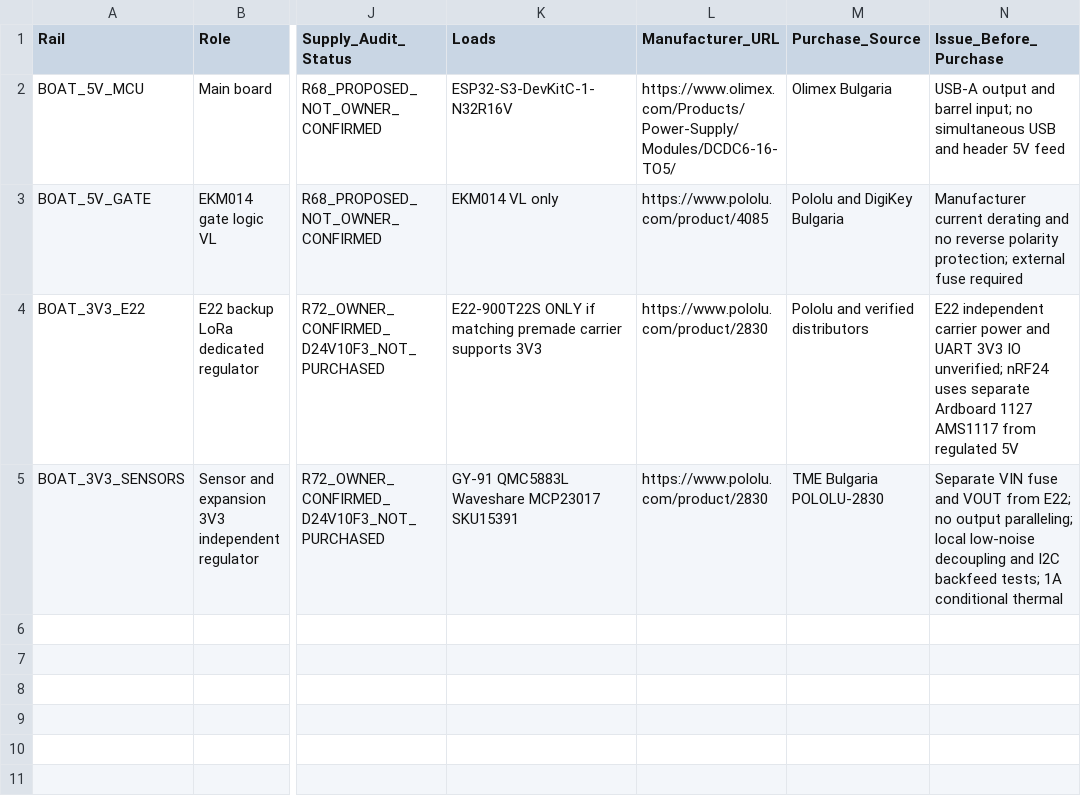
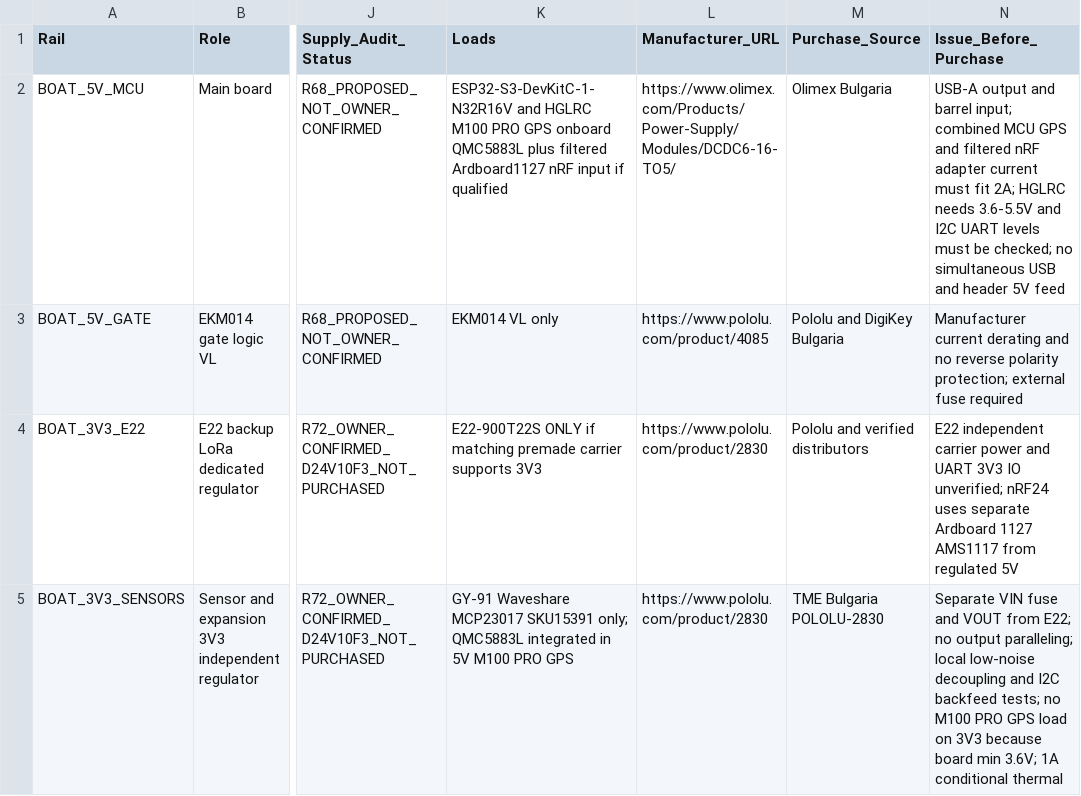
Before and after one commit to vankatad4-hue/BaitBoat-Update, a CSV file: Boat/docs/BOAT_R68_POWER_RAIL_BOM.csv, drawn as a sheet; only a part is shown, gaps mark what is left out; the diff names each change by its address in the sheet, - before the commit and + after, or states it on an @@ line.

Commit message:
R73: QMC5883L is onboard M100 PRO; move complete GNSS assembly to 5V and remove duplicate purchase load

```diff
--- a/Boat/docs/BOAT_R68_POWER_RAIL_BOM.csv
+++ b/Boat/docs/BOAT_R68_POWER_RAIL_BOM.csv
-K2 (Loads): ESP32-S3-DevKitC-1-N32R16V
+K2 (Loads): ESP32-S3-DevKitC-1-N32R16V and HGLRC M100 PRO GPS onboard QMC5883L plus filtered Ardboard1127 nRF input if qualified
-N2 (Issue_Before_Purchase): …barrel input; no simultaneous…
+N2 (Issue_Before_Purchase): …barrel input; combined MCU GPS and filtered nRF adapter current must fit 2A; HGLRC needs 3.6-5.5V and I2C UART levels must be checked; no simultaneous…
-K5 (Loads): GY-91 QMC5883L Waveshare MCP23017 SKU15391
+K5 (Loads): GY-91 Waveshare MCP23017 SKU15391 only; QMC5883L integrated in 5V M100 PRO GPS
-N5 (Issue_Before_Purchase): …backfeed tests; 1A conditional…
+N5 (Issue_Before_Purchase): …backfeed tests; no M100 PRO GPS load on 3V3 because board min 3.6V; 1A conditional…
```
